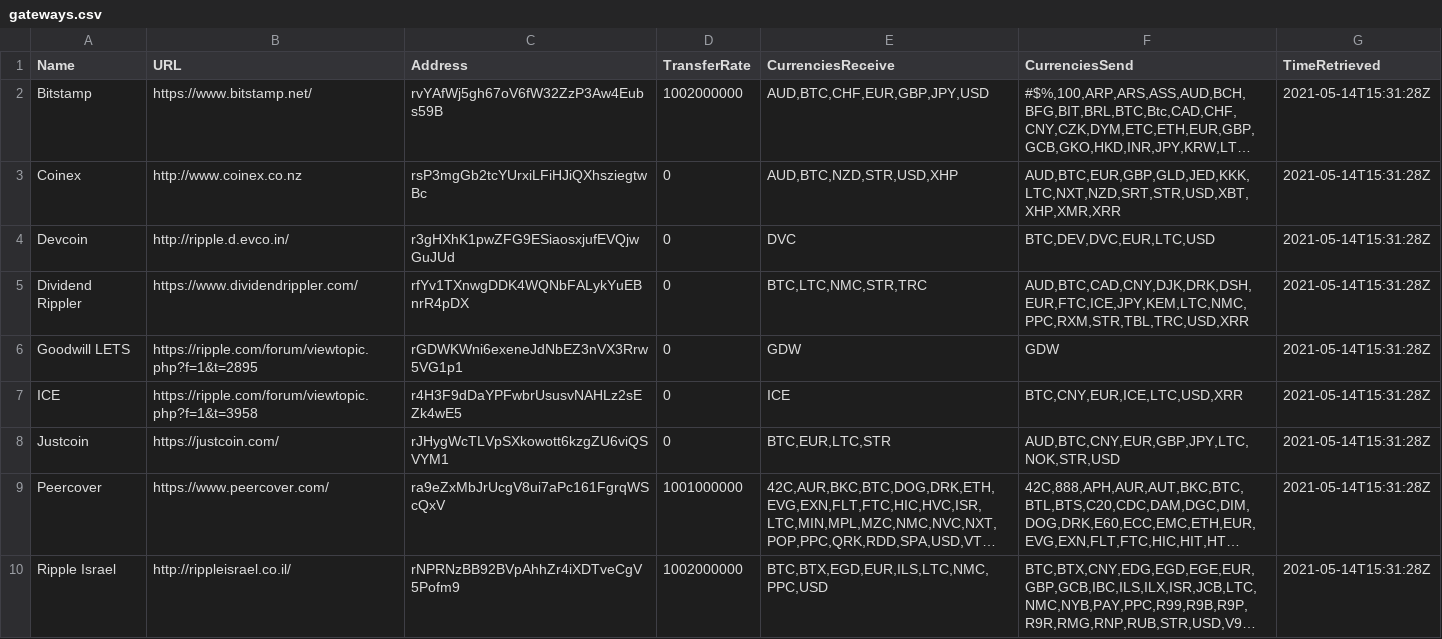
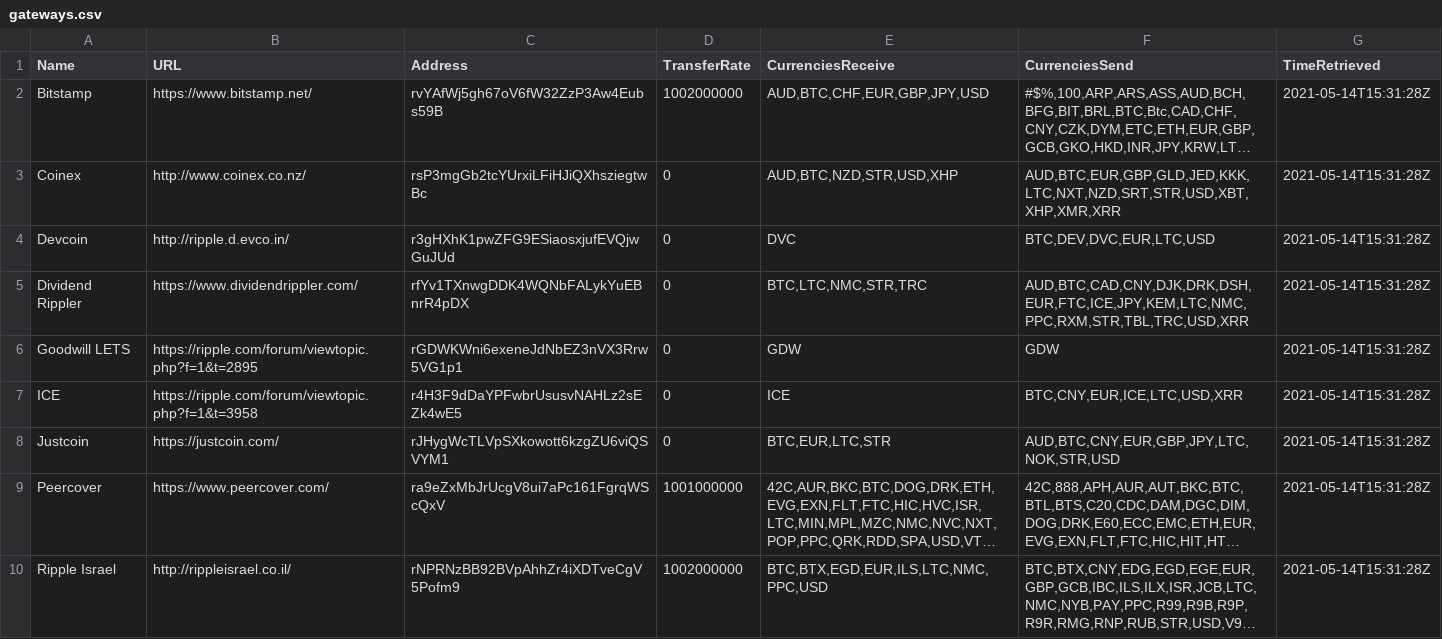
Before and after one commit to goxrp/ripple-network, a CSV file: gateways.csv, drawn as a sheet; only a part is shown; long unchanged cells end in …; the diff names each change by its address in the sheet, - before the commit and + after, or states it on an @@ line.

Commit message:
data: add URL trailing slash

```diff
--- a/gateways.csv
+++ b/gateways.csv
-B3 (URL): http://www.coinex.co.nz
+B3 (URL): http://www.coinex.co.nz/
```
Also changed, not shown: 2 other files.
